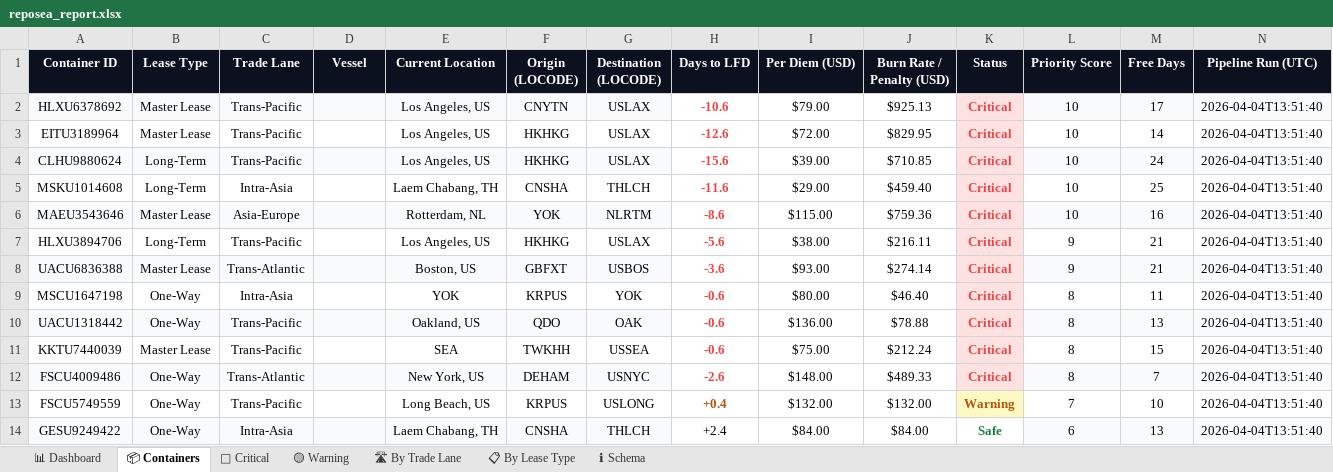
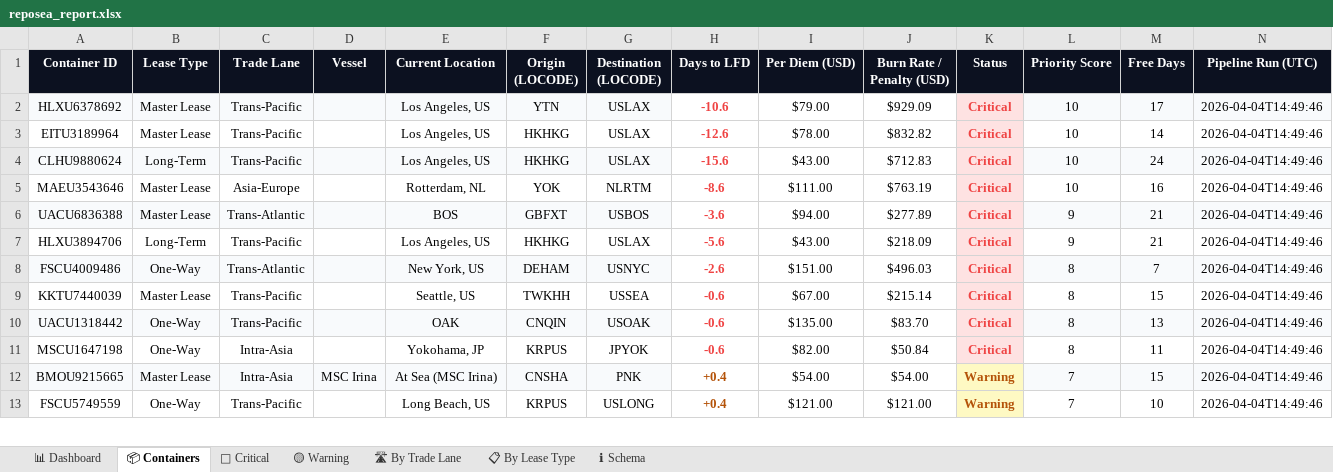
Before and after one commit to rahulmistry18/Reposea_container_optimizer, an Excel workbook: data/exports/reposea_report.xlsx, sheet 📦 Containers, drawn as a sheet; only a part is shown; values as stored, in another font and other column widths than the file's, no borders; table styles not drawn; removed rows and columns are numbered as before the commit, all else as after; the diff covers the shown part only; the diff names each change by its address in the sheet, - before the commit and + after, or states it on an @@ line.

Commit message:
chore(data): pipeline run 2026-04-04T06:49:47Z [skip ci]

```diff
--- a/data/exports/reposea_report.xlsx (sheet 📦 Containers)
+++ b/data/exports/reposea_report.xlsx (sheet 📦 Containers)
-F2 (Origin (LOCODE)): CNYTN
+F2 (Origin (LOCODE)): YTN
-J2 (Burn Rate / Penalty (USD)): $925.13
+J2 (Burn Rate / Penalty (USD)): $929.09
-N2:N4 (Pipeline Run (UTC)): 2026-04-04T13:51:40
+N2:N4 (Pipeline Run (UTC)): 2026-04-04T14:49:46
-I3 (Per Diem (USD)): $72.00
+I3 (Per Diem (USD)): $78.00
-J3 (Burn Rate / Penalty (USD)): $829.95
+J3 (Burn Rate / Penalty (USD)): $832.82
-I4 (Per Diem (USD)): $39.00
+I4 (Per Diem (USD)): $43.00
-J4 (Burn Rate / Penalty (USD)): $710.85
+J4 (Burn Rate / Penalty (USD)): $712.83
-row 5: MSKU1014608 | Long-Term | Intra-Asia |  | Laem Chabang, TH | CNSHA | THLCH | -11.6 | $29.00 | $459.40 | Critical | 10 | 25 | 2026-04-04T13:51:40
-A5:G5 fill: #F8FAFC
+A5:G5 fill: none
-I5 (Per Diem (USD)): $115.00
+I5 (Per Diem (USD)): $111.00
-J5 (Burn Rate / Penalty (USD)): $759.36
+J5 (Burn Rate / Penalty (USD)): $763.19
-L5:N5 fill: #F8FAFC
+L5:N5 fill: none
-N5 (Pipeline Run (UTC)): 2026-04-04T13:51:40
+N5 (Pipeline Run (UTC)): 2026-04-04T14:49:46
+row 6: UACU6836388 | Master Lease | Trans-Atlantic |  | BOS | GBFXT | USBOS | -3.6 | $94.00 | $277.89 | Critical | 9 | 21 | 2026-04-04T14:49:46
-I7 (Per Diem (USD)): $38.00
+I7 (Per Diem (USD)): $43.00
-J7 (Burn Rate / Penalty (USD)): $216.11
+J7 (Burn Rate / Penalty (USD)): $218.09
-N7 (Pipeline Run (UTC)): 2026-04-04T13:51:40
+N7 (Pipeline Run (UTC)): 2026-04-04T14:49:46
-row 8: UACU6836388 | Master Lease | Trans-Atlantic |  | Boston, US | GBFXT | USBOS | -3.6 | $93.00 | $274.14 | Critical | 9 | 21 | 2026-04-04T13:51:40
-row 9: MSCU1647198 | One-Way | Intra-Asia |  | YOK | KRPUS | YOK | -0.6 | $80.00 | $46.40 | Critical | 8 | 11 | 2026-04-04T13:51:40
-row 10: UACU1318442 | One-Way | Trans-Pacific |  | Oakland, US | QDO | OAK | -0.6 | $136.00 | $78.88 | Critical | 8 | 13 | 2026-04-04T13:51:40
-row 11: KKTU7440039 | Master Lease | Trans-Pacific |  | SEA | TWKHH | USSEA | -0.6 | $75.00 | $212.24 | Critical | 8 | 15 | 2026-04-04T13:51:40
-I8 (Per Diem (USD)): $148.00
+I8 (Per Diem (USD)): $151.00
-J8 (Burn Rate / Penalty (USD)): $489.33
+J8 (Burn Rate / Penalty (USD)): $496.03
-N8 (Pipeline Run (UTC)): 2026-04-04T13:51:40
+N8 (Pipeline Run (UTC)): 2026-04-04T14:49:46
+row 9: KKTU7440039 | Master Lease | Trans-Pacific |  | Seattle, US | TWKHH | USSEA | -0.6 | $67.00 | $215.14 | Critical | 8 | 15 | 2026-04-04T14:49:46
+row 10: UACU1318442 | One-Way | Trans-Pacific |  | OAK | CNQIN | USOAK | -0.6 | $135.00 | $83.70 | Critical | 8 | 13 | 2026-04-04T14:49:46
+row 11: MSCU1647198 | One-Way | Intra-Asia |  | Yokohama, JP | KRPUS | JPYOK | -0.6 | $82.00 | $50.84 | Critical | 8 | 11 | 2026-04-04T14:49:46
+row 12: BMOU9215665 | Master Lease | Intra-Asia | MSC Irina | At Sea (MSC Irina) | CNSHA | PNK | +0.4 | $54.00 | $54.00 | Warning | 7 | 15 | 2026-04-04T14:49:46
-I13 (Per Diem (USD)): $132.00
+I13 (Per Diem (USD)): $121.00
-J13 (Burn Rate / Penalty (USD)): $132.00
+J13 (Burn Rate / Penalty (USD)): $121.00
-N13 (Pipeline Run (UTC)): 2026-04-04T13:51:40
+N13 (Pipeline Run (UTC)): 2026-04-04T14:49:46
-row 14: GESU9249422 | One-Way | Intra-Asia |  | Laem Chabang, TH | CNSHA | THLCH | +2.4 | $84.00 | $84.00 | Safe | 6 | 13 | 2026-04-04T13:51:40
```
Also changed, not shown: 6 added rows, 5 removed rows, 50 edited cells and cell formats elsewhere in this sheet, sheet 🔴 Critical, sheet 🟡 Warning, sheet 📊 Dashboard, sheet 📋 By Lease Type, sheet 🛣 By Trade Lane, 7 other files.
